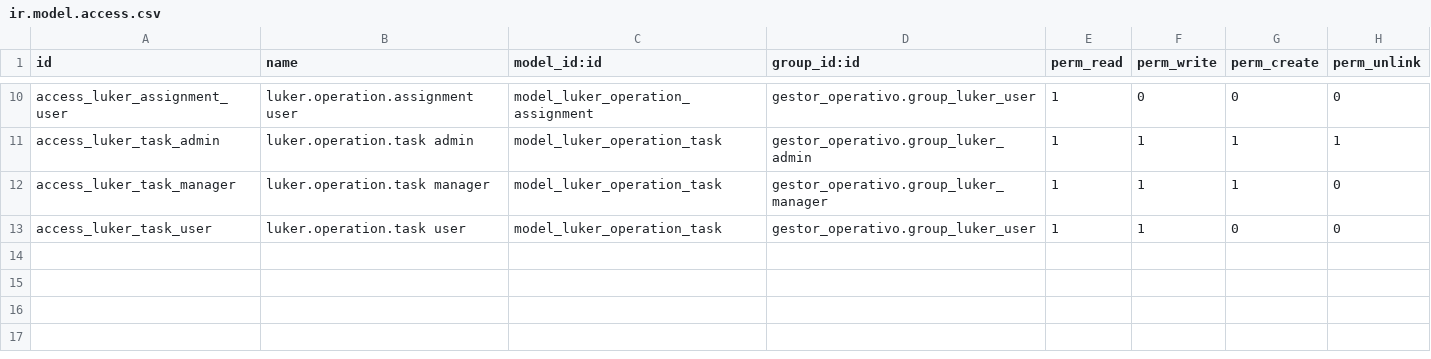
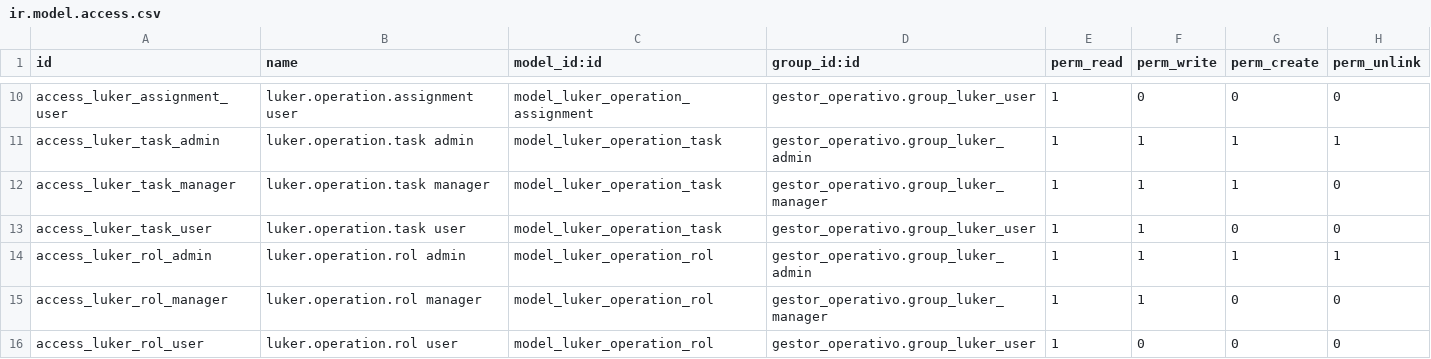
Before and after one commit to rlogarcia/Ailumex--Luker, a CSV file: operation_engine/security/ir.model.access.csv, drawn as a sheet; only a part is shown, gaps mark what is left out; the diff names each change by its address in the sheet, - before the commit and + after, or states it on an @@ line.

```diff
--- a/operation_engine/security/ir.model.access.csv
+++ b/operation_engine/security/ir.model.access.csv
+row 14: access_luker_rol_admin | luker.operation.rol admin | model_luker_operation_rol | gestor_operativo.group_luker_admin | 1 | 1 | 1 | 1
+row 15: access_luker_rol_manager | luker.operation.rol manager | model_luker_operation_rol | gestor_operativo.group_luker_manager | 1 | 1 | 0 | 0
+row 16: access_luker_rol_user | luker.operation.rol user | model_luker_operation_rol | gestor_operativo.group_luker_user | 1 | 0 | 0 | 0
```
Also changed, not shown: 9 other files.
